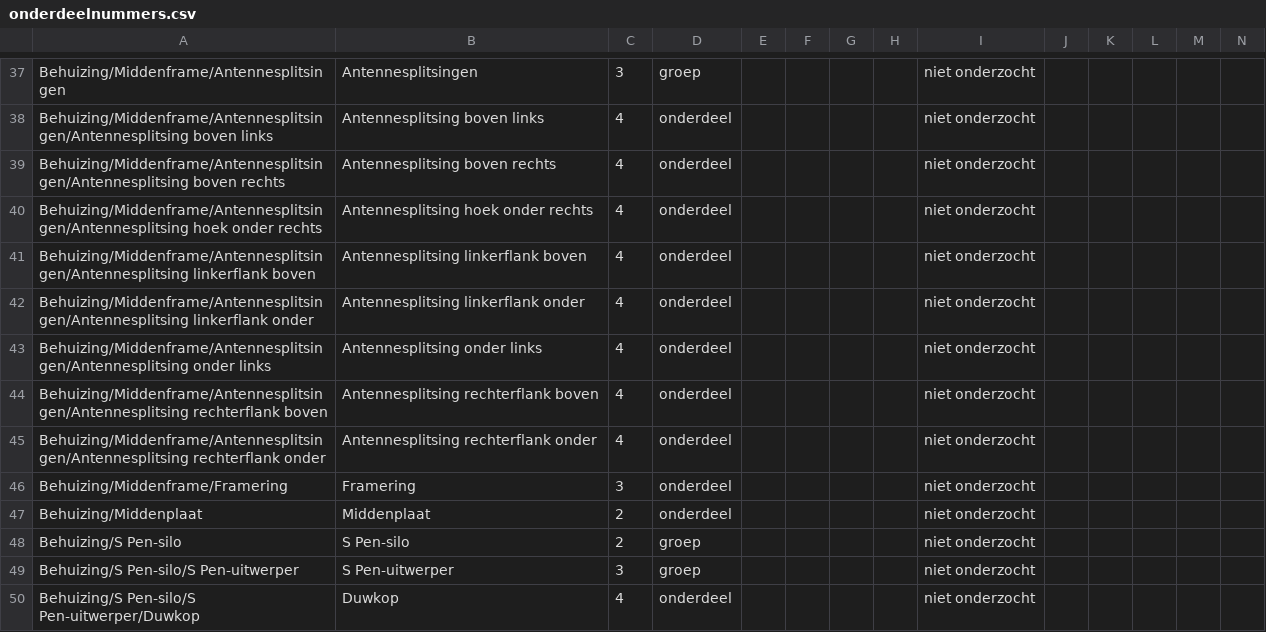
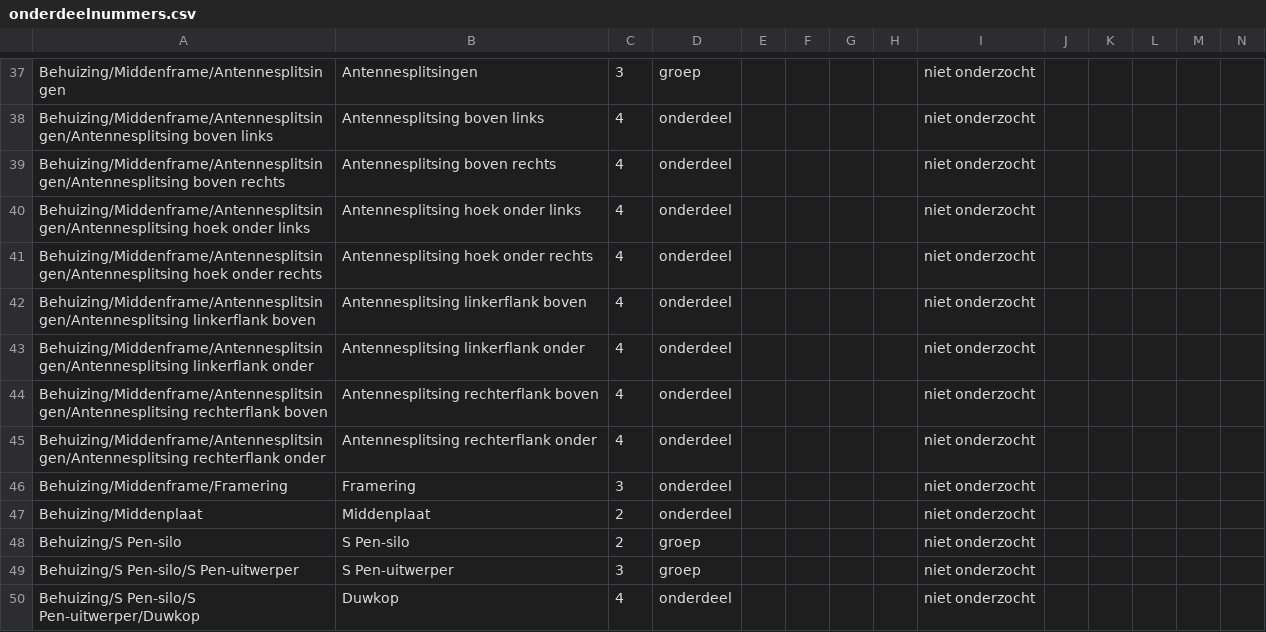
Before and after one commit to rvd-gmpplus/s26u, a CSV file: docs/onderdeelnummers.csv, drawn as a sheet; only a part is shown, gaps mark what is left out; removed rows and columns are numbered as before the commit, all else as after; rows hold the shown columns only; the diff names each change by its address in the sheet, - before the commit and + after, or states it on an @@ line.

```diff
--- a/docs/onderdeelnummers.csv
+++ b/docs/onderdeelnummers.csv
+row 40: Behuizing/Middenframe/Antennesplitsingen/Antennesplitsing hoek onder links | Antennesplitsing hoek onder links | 4 | onderdeel |  |  |  |  | niet onderzocht
-row 43: Behuizing/Middenframe/Antennesplitsingen/Antennesplitsing onder links | Antennesplitsing onder links | 4 | onderdeel |  |  |  |  | niet onderzocht
```
Also changed, not shown: 1 other file.
